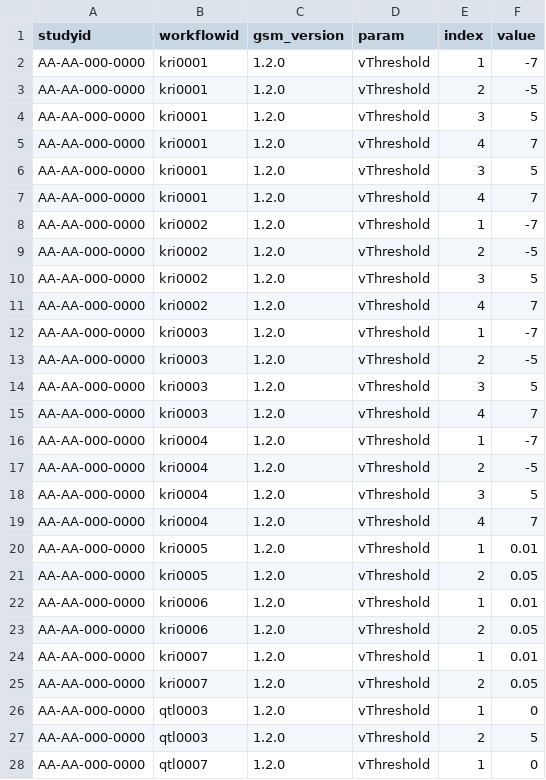
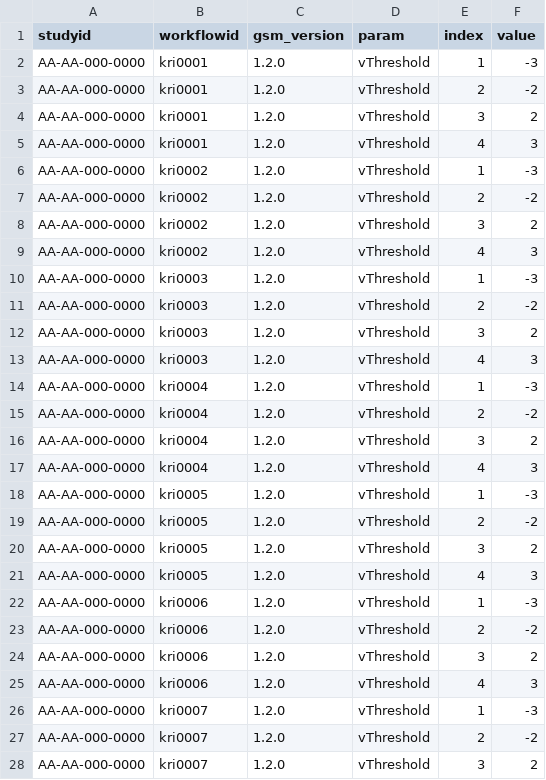
Before and after one commit to Gilead-BioStats/clindata, a CSV file: data-raw/config/param.csv, drawn as a sheet; only a part is shown; the shorter side is filled out with more unchanged rows; the diff covers the shown part only.

Commit message:
Updates to config_param

```diff
--- a/data-raw/config/param.csv
+++ b/data-raw/config/param.csv
@@ -1,25 +1,28 @@
 studyid,workflowid,gsm_version,param,index,value
-AA-AA-000-0000,kri0001,1.2.0,vThreshold,1,-7
-AA-AA-000-0000,kri0001,1.2.0,vThreshold,2,-5
-AA-AA-000-0000,kri0001,1.2.0,vThreshold,3,5
-AA-AA-000-0000,kri0001,1.2.0,vThreshold,4,7
-AA-AA-000-0000,kri0001,1.2.0,vThreshold,3,5
-AA-AA-000-0000,kri0001,1.2.0,vThreshold,4,7
-AA-AA-000-0000,kri0002,1.2.0,vThreshold,1,-7
-AA-AA-000-0000,kri0002,1.2.0,vThreshold,2,-5
-AA-AA-000-0000,kri0002,1.2.0,vThreshold,3,5
-AA-AA-000-0000,kri0002,1.2.0,vThreshold,4,7
-AA-AA-000-0000,kri0003,1.2.0,vThreshold,1,-7
-AA-AA-000-0000,kri0003,1.2.0,vThreshold,2,-5
-AA-AA-000-0000,kri0003,1.2.0,vThreshold,3,5
-AA-AA-000-0000,kri0003,1.2.0,vThreshold,4,7
-AA-AA-000-0000,kri0004,1.2.0,vThreshold,1,-7
-AA-AA-000-0000,kri0004,1.2.0,vThreshold,2,-5
-AA-AA-000-0000,kri0004,1.2.0,vThreshold,3,5
-AA-AA-000-0000,kri0004,1.2.0,vThreshold,4,7
-AA-AA-000-0000,kri0005,1.2.0,vThreshold,1,0.01
-AA-AA-000-0000,kri0005,1.2.0,vThreshold,2,0.05
-AA-AA-000-0000,kri0006,1.2.0,vThreshold,1,0.01
-AA-AA-000-0000,kri0006,1.2.0,vThreshold,2,0.05
-AA-AA-000-0000,kri0007,1.2.0,vThreshold,1,0.01
-AA-AA-000-0000,kri0007,1.2.0,vThreshold,2,0.05
+AA-AA-000-0000,kri0001,1.2.0,vThreshold,1,-3
+AA-AA-000-0000,kri0001,1.2.0,vThreshold,2,-2
+AA-AA-000-0000,kri0001,1.2.0,vThreshold,3,2
+AA-AA-000-0000,kri0001,1.2.0,vThreshold,4,3
+AA-AA-000-0000,kri0002,1.2.0,vThreshold,1,-3
+AA-AA-000-0000,kri0002,1.2.0,vThreshold,2,-2
+AA-AA-000-0000,kri0002,1.2.0,vThreshold,3,2
+AA-AA-000-0000,kri0002,1.2.0,vThreshold,4,3
+AA-AA-000-0000,kri0003,1.2.0,vThreshold,1,-3
+AA-AA-000-0000,kri0003,1.2.0,vThreshold,2,-2
+AA-AA-000-0000,kri0003,1.2.0,vThreshold,3,2
+AA-AA-000-0000,kri0003,1.2.0,vThreshold,4,3
+AA-AA-000-0000,kri0004,1.2.0,vThreshold,1,-3
+AA-AA-000-0000,kri0004,1.2.0,vThreshold,2,-2
+AA-AA-000-0000,kri0004,1.2.0,vThreshold,3,2
+AA-AA-000-0000,kri0004,1.2.0,vThreshold,4,3
+AA-AA-000-0000,kri0005,1.2.0,vThreshold,1,-3
+AA-AA-000-0000,kri0005,1.2.0,vThreshold,2,-2
+AA-AA-000-0000,kri0005,1.2.0,vThreshold,3,2
+AA-AA-000-0000,kri0005,1.2.0,vThreshold,4,3
+AA-AA-000-0000,kri0006,1.2.0,vThreshold,1,-3
+AA-AA-000-0000,kri0006,1.2.0,vThreshold,2,-2
+AA-AA-000-0000,kri0006,1.2.0,vThreshold,3,2
+AA-AA-000-0000,kri0006,1.2.0,vThreshold,4,3
+AA-AA-000-0000,kri0007,1.2.0,vThreshold,1,-3
+AA-AA-000-0000,kri0007,1.2.0,vThreshold,2,-2
+AA-AA-000-0000,kri0007,1.2.0,vThreshold,3,2
```
Also changed, not shown: 1 added row elsewhere in this file, 2 other files.
